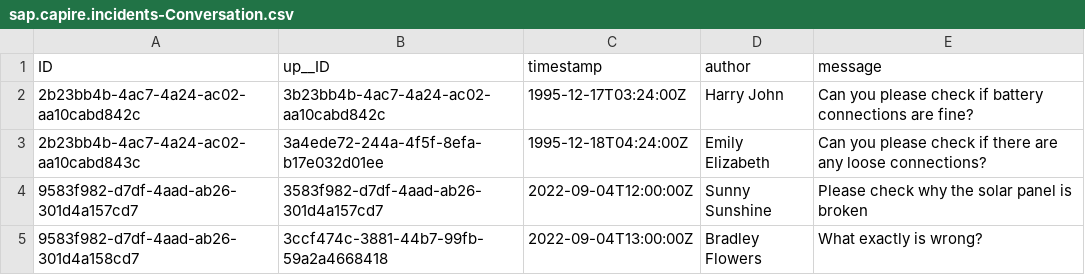
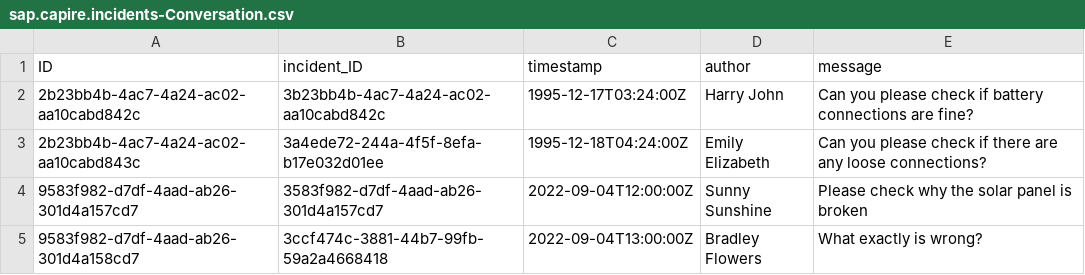
Before and after one commit to ab-yuynagai/cap-spreadsheet, a CSV file: db/data/sap.capire.incidents-Conversation.csv, drawn as a sheet.

```diff
--- a/db/data/sap.capire.incidents-Conversation.csv
+++ b/db/data/sap.capire.incidents-Conversation.csv
@@ -1,2 +1,2 @@
-ID,up__ID,timestamp,author,message
+ID,incident_ID,timestamp,author,message
 2b23bb4b-4ac7-4a24-ac02-aa10cabd842c,3b23bb4b-4ac7-4a24-ac02-aa10cabd842c,1995-12-17T03:24:00Z,Harry John,Can you please check if battery connections are fine?
```
Also changed, not shown: 3 other files.
